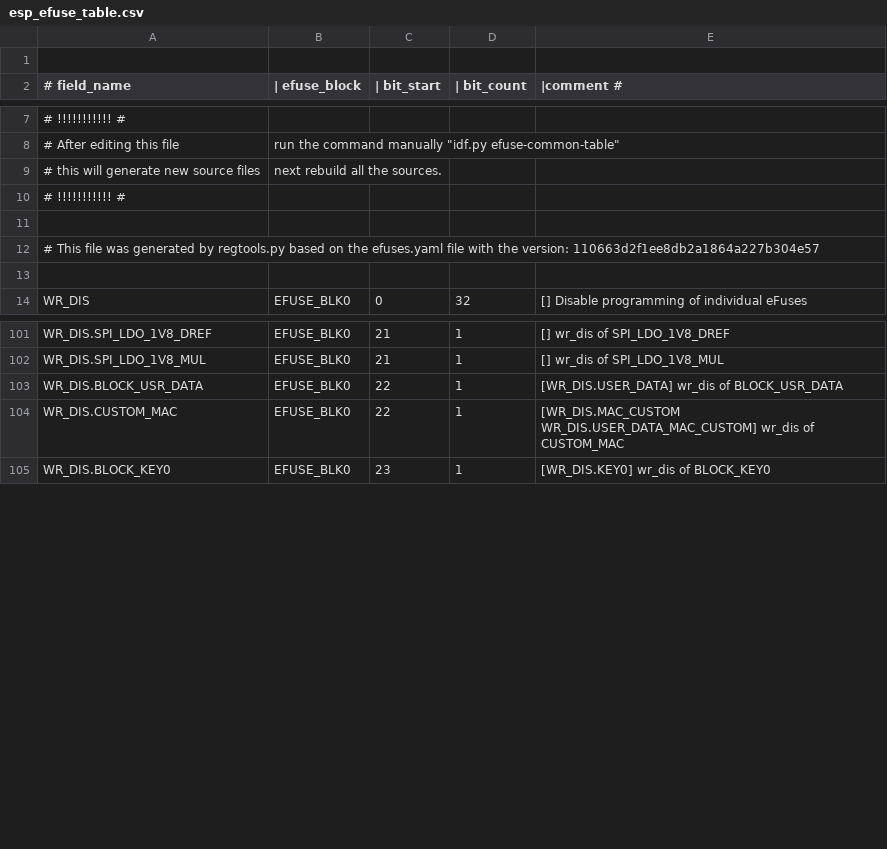
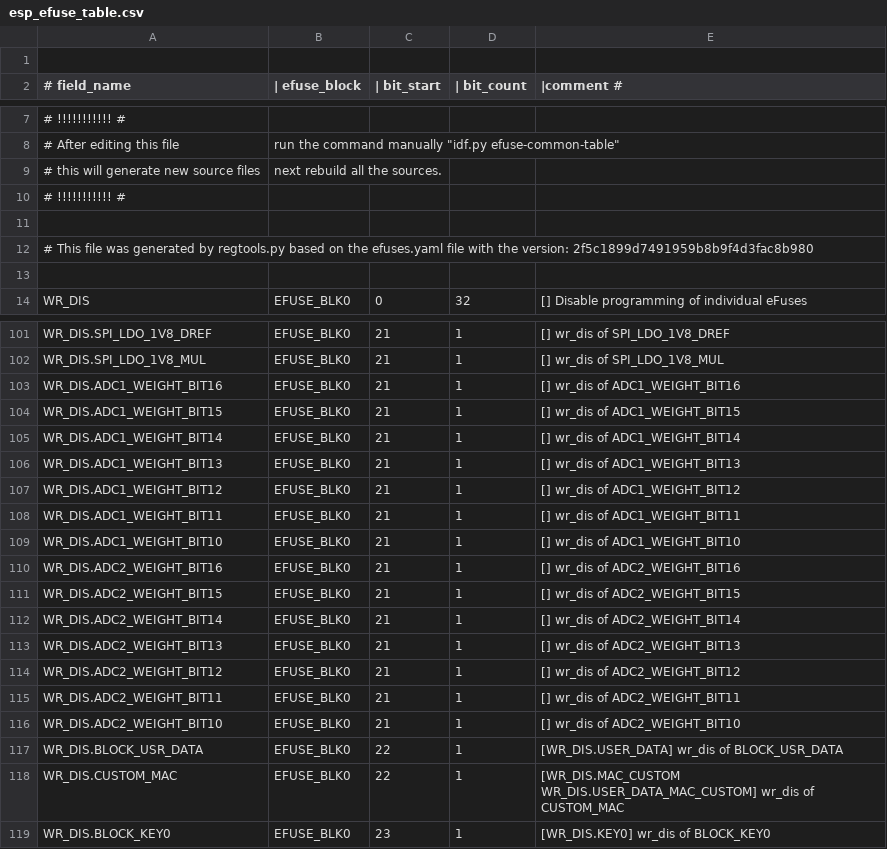
Before and after one commit to espressif/esp-idf, a CSV file: components/efuse/esp32s31/esp_efuse_table.csv, drawn as a sheet; only a part is shown, gaps mark what is left out; the diff covers the shown part only.

Commit message:
feat(efuse): Adds ADC weight efuse fields for ESP32-S31

```diff
--- a/components/efuse/esp32s31/esp_efuse_table.csv
+++ b/components/efuse/esp32s31/esp_efuse_table.csv
@@ -11,3 +11,3 @@
 
-# This file was generated by regtools.py based on the efuses.yaml file with the version: 110663d2f1ee8db2a1864a227b304e57
+# This file was generated by regtools.py based on the efuses.yaml file with the version: 2f5c1899d7491959b8b9f4d3fac8b980
 
@@ -102,2 +102,16 @@ WR_DIS.SPI_LDO_1V8_DREF,                         EFUSE_BLK0,  21,   1, [] wr_dis
 WR_DIS.SPI_LDO_1V8_MUL,                          EFUSE_BLK0,  21,   1, [] wr_dis of SPI_LDO_1V8_MUL
+WR_DIS.ADC1_WEIGHT_BIT16,                        EFUSE_BLK0,  21,   1, [] wr_dis of ADC1_WEIGHT_BIT16
+WR_DIS.ADC1_WEIGHT_BIT15,                        EFUSE_BLK0,  21,   1, [] wr_dis of ADC1_WEIGHT_BIT15
+WR_DIS.ADC1_WEIGHT_BIT14,                        EFUSE_BLK0,  21,   1, [] wr_dis of ADC1_WEIGHT_BIT14
+WR_DIS.ADC1_WEIGHT_BIT13,                        EFUSE_BLK0,  21,   1, [] wr_dis of ADC1_WEIGHT_BIT13
+WR_DIS.ADC1_WEIGHT_BIT12,                        EFUSE_BLK0,  21,   1, [] wr_dis of ADC1_WEIGHT_BIT12
+WR_DIS.ADC1_WEIGHT_BIT11,                        EFUSE_BLK0,  21,   1, [] wr_dis of ADC1_WEIGHT_BIT11
+WR_DIS.ADC1_WEIGHT_BIT10,                        EFUSE_BLK0,  21,   1, [] wr_dis of ADC1_WEIGHT_BIT10
+WR_DIS.ADC2_WEIGHT_BIT16,                        EFUSE_BLK0,  21,   1, [] wr_dis of ADC2_WEIGHT_BIT16
+WR_DIS.ADC2_WEIGHT_BIT15,                        EFUSE_BLK0,  21,   1, [] wr_dis of ADC2_WEIGHT_BIT15
+WR_DIS.ADC2_WEIGHT_BIT14,                        EFUSE_BLK0,  21,   1, [] wr_dis of ADC2_WEIGHT_BIT14
+WR_DIS.ADC2_WEIGHT_BIT13,                        EFUSE_BLK0,  21,   1, [] wr_dis of ADC2_WEIGHT_BIT13
+WR_DIS.ADC2_WEIGHT_BIT12,                        EFUSE_BLK0,  21,   1, [] wr_dis of ADC2_WEIGHT_BIT12
+WR_DIS.ADC2_WEIGHT_BIT11,                        EFUSE_BLK0,  21,   1, [] wr_dis of ADC2_WEIGHT_BIT11
+WR_DIS.ADC2_WEIGHT_BIT10,                        EFUSE_BLK0,  21,   1, [] wr_dis of ADC2_WEIGHT_BIT10
 WR_DIS.BLOCK_USR_DATA,                           EFUSE_BLK0,  22,   1, [WR_DIS.USER_DATA] wr_dis of BLOCK_USR_DATA
```
Also changed, not shown: 14 added rows elsewhere in this file, 4 other files.
